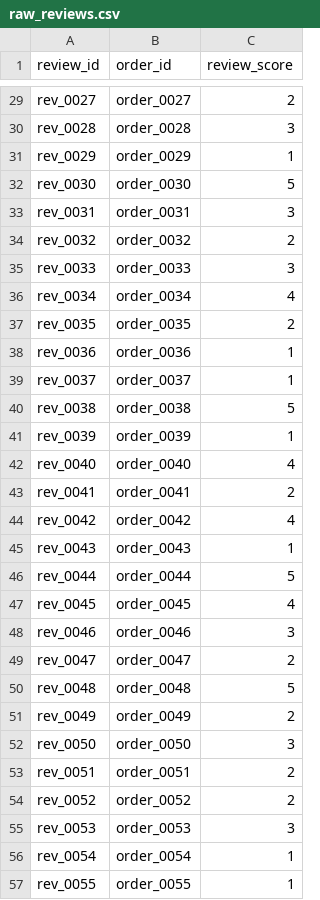
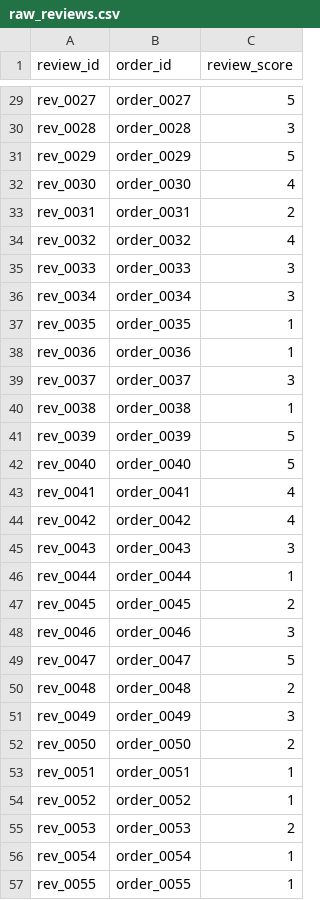
Before and after one commit to VinnySou/dbt-olist-analytics, a CSV file: seeds/raw_reviews.csv, drawn as a sheet; only a part is shown, gaps mark what is left out; the diff covers the shown part only; the diff names each change by its address in the sheet, - before the commit and + after, or states it on an @@ line.

```diff
--- a/seeds/raw_reviews.csv
+++ b/seeds/raw_reviews.csv
-C29 (review_score): 2
+C29 (review_score): 5
-C31 (review_score): 1
+C31 (review_score): 5
-C32 (review_score): 5
+C32 (review_score): 4
-C33 (review_score): 3
+C33 (review_score): 2
-C34 (review_score): 2
+C34 (review_score): 4
-C36 (review_score): 4
+C36 (review_score): 3
-C37 (review_score): 2
+C37 (review_score): 1
-C39 (review_score): 1
+C39 (review_score): 3
-C40 (review_score): 5
+C40 (review_score): 1
-C41 (review_score): 1
+C41 (review_score): 5
-C42 (review_score): 4
+C42 (review_score): 5
-C43 (review_score): 2
+C43 (review_score): 4
-C45 (review_score): 1
+C45 (review_score): 3
-C46 (review_score): 5
+C46 (review_score): 1
-C47 (review_score): 4
+C47 (review_score): 2
-C49 (review_score): 2
+C49 (review_score): 5
-C50 (review_score): 5
+C50 (review_score): 2
-C51 (review_score): 2
+C51 (review_score): 3
-C52 (review_score): 3
+C52 (review_score): 2
-C53:C54 (review_score): 2
+C53:C54 (review_score): 1
-C55 (review_score): 3
+C55 (review_score): 2
```
Also changed, not shown: 26 edited cells elsewhere in this file, seeds/raw_payments.csv, 6 other files.
